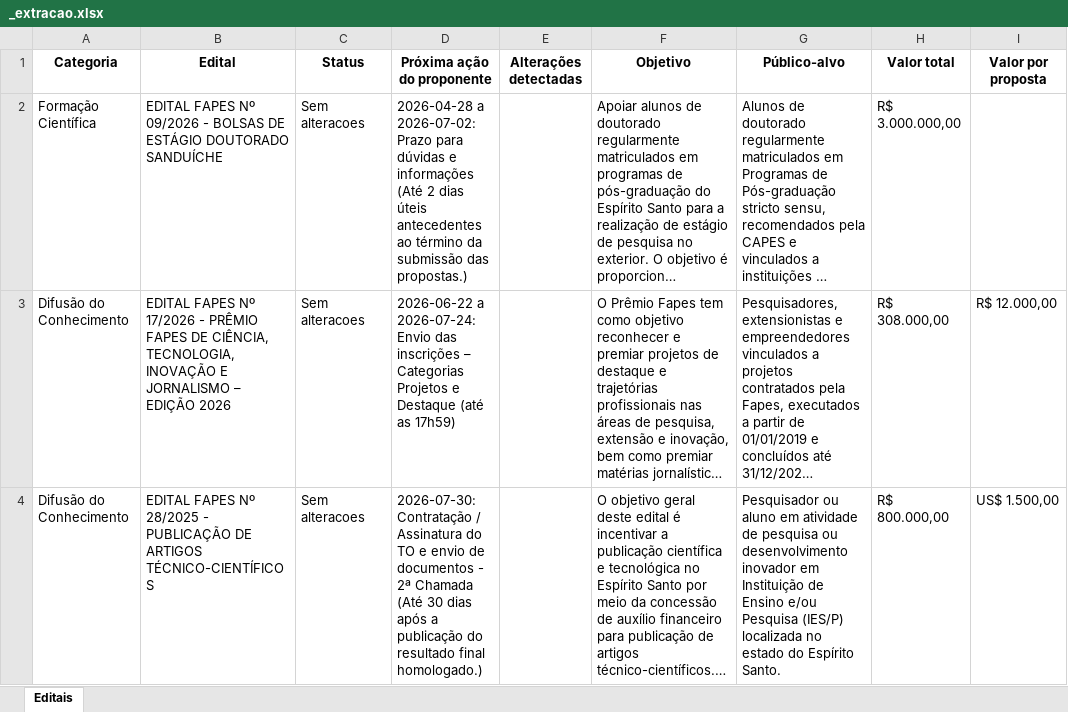
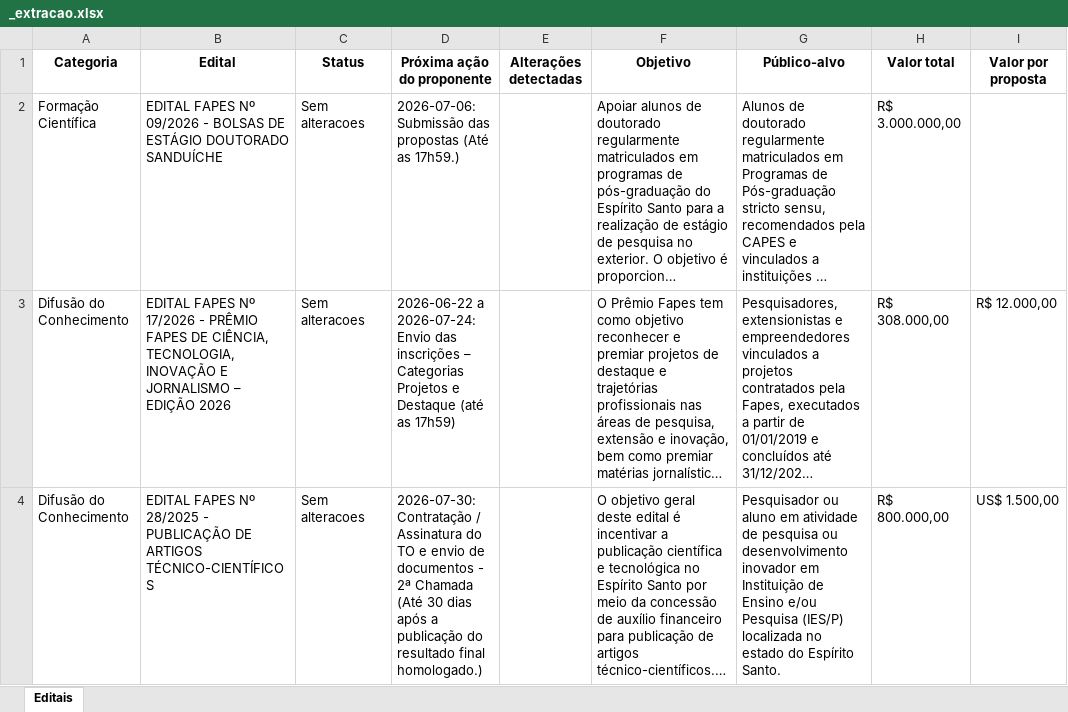
Before and after one commit to nadiacmoreira2003/editais_fapes, an Excel workbook: editais_fapes/_extracao.xlsx, sheet Editais, drawn as a sheet; only a part is shown; long unchanged cells end in …; values as stored, in another font and other column widths than the file's, no borders; the diff covers the shown part only; the diff names each change by its address in the sheet, - before the commit and + after, or states it on an @@ line.

```diff
--- a/editais_fapes/_extracao.xlsx (sheet Editais)
+++ b/editais_fapes/_extracao.xlsx (sheet Editais)
-D2 (Próxima ação do proponente): 2026-04-28 a 2026-07-02: Prazo para dúvidas e informações (Até 2 dias úteis antecedentes ao término da submissão das propostas.)
+D2 (Próxima ação do proponente): 2026-07-06: Submissão das propostas (Até as 17h59.)
```
Also changed, not shown: 1 removed row, 15 edited cells and cell formats elsewhere in this sheet, 5 other files.
